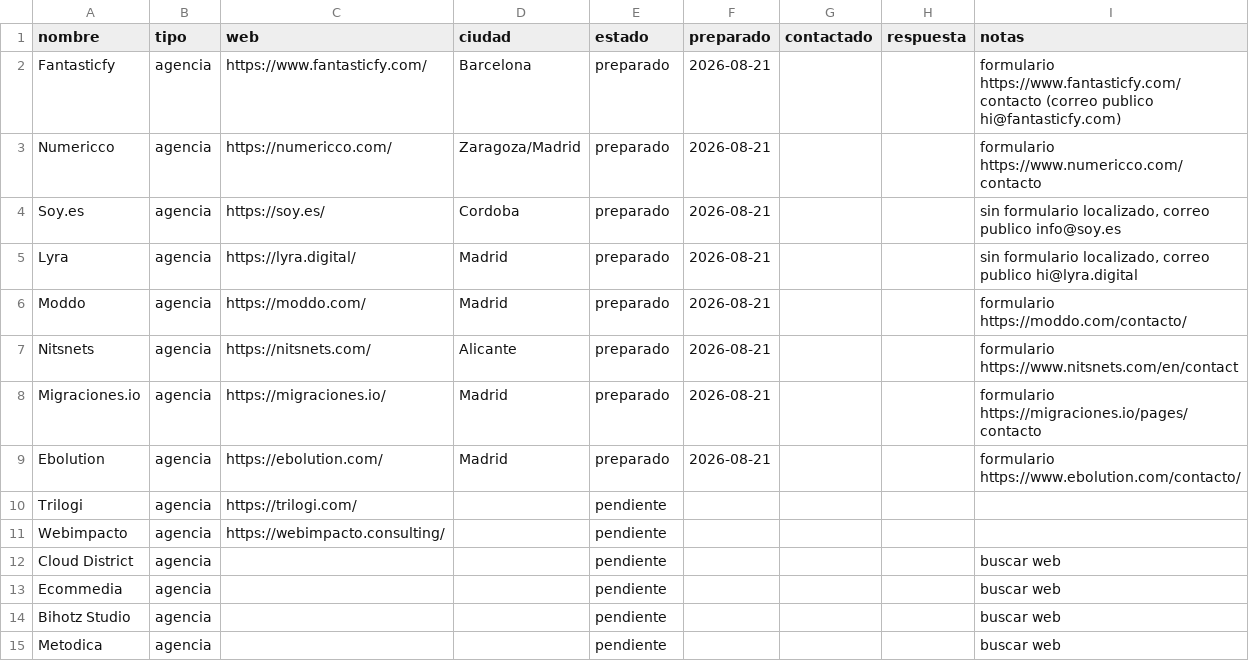
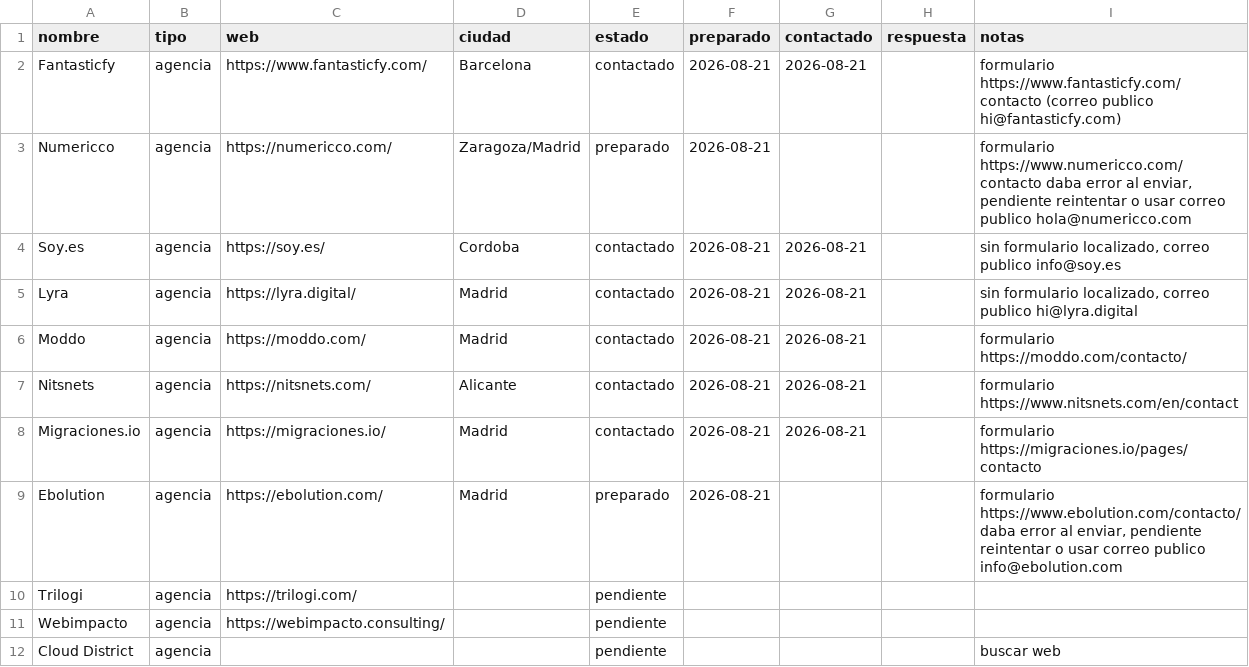
Before and after one commit to MarinaDA99/emite-captacion, a CSV file: captacion/objetivos.csv, drawn as a sheet; only a part is shown; the shorter side is filled out with more unchanged rows.

```diff
--- a/captacion/objetivos.csv
+++ b/captacion/objetivos.csv
@@ -1,10 +1,10 @@
 nombre;tipo;web;ciudad;estado;preparado;contactado;respuesta;notas
-Fantasticfy;agencia;https://www.fantasticfy.com/;Barcelona;preparado;2026-08-21;;;formulario https://www.fantasticfy.com/contacto (correo publico hi@fantasticfy.com)
-Numericco;agencia;https://numericco.com/;Zaragoza/Madrid;preparado;2026-08-21;;;formulario https://www.numericco.com/contacto
-Soy.es;agencia;https://soy.es/;Cordoba;preparado;2026-08-21;;;sin formulario localizado, correo publico info@soy.es
-Lyra;agencia;https://lyra.digital/;Madrid;preparado;2026-08-21;;;sin formulario localizado, correo publico hi@lyra.digital
-Moddo;agencia;https://moddo.com/;Madrid;preparado;2026-08-21;;;formulario https://moddo.com/contacto/
-Nitsnets;agencia;https://nitsnets.com/;Alicante;preparado;2026-08-21;;;formulario https://www.nitsnets.com/en/contact
-Migraciones.io;agencia;https://migraciones.io/;Madrid;preparado;2026-08-21;;;formulario https://migraciones.io/pages/contacto
-Ebolution;agencia;https://ebolution.com/;Madrid;preparado;2026-08-21;;;formulario https://www.ebolution.com/contacto/
+Fantasticfy;agencia;https://www.fantasticfy.com/;Barcelona;contactado;2026-08-21;2026-08-21;;formulario https://www.fantasticfy.com/contacto (correo publico hi@fantasticfy.com)
+Numericco;agencia;https://numericco.com/;Zaragoza/Madrid;preparado;2026-08-21;;;formulario https://www.numericco.com/contacto daba error al enviar, pendiente reintentar o usar correo publico hola@numericco.com
+Soy.es;agencia;https://soy.es/;Cordoba;contactado;2026-08-21;2026-08-21;;sin formulario localizado, correo publico info@soy.es
+Lyra;agencia;https://lyra.digital/;Madrid;contactado;2026-08-21;2026-08-21;;sin formulario localizado, correo publico hi@lyra.digital
+Moddo;agencia;https://moddo.com/;Madrid;contactado;2026-08-21;2026-08-21;;formulario https://moddo.com/contacto/
+Nitsnets;agencia;https://nitsnets.com/;Alicante;contactado;2026-08-21;2026-08-21;;formulario https://www.nitsnets.com/en/contact
+Migraciones.io;agencia;https://migraciones.io/;Madrid;contactado;2026-08-21;2026-08-21;;formulario https://migraciones.io/pages/contacto
+Ebolution;agencia;https://ebolution.com/;Madrid;preparado;2026-08-21;;;formulario https://www.ebolution.com/contacto/ daba error al enviar, pendiente reintentar o usar correo publico info@ebolution.com
 Trilogi;agencia;https://trilogi.com/;;pendiente;;;;
```
